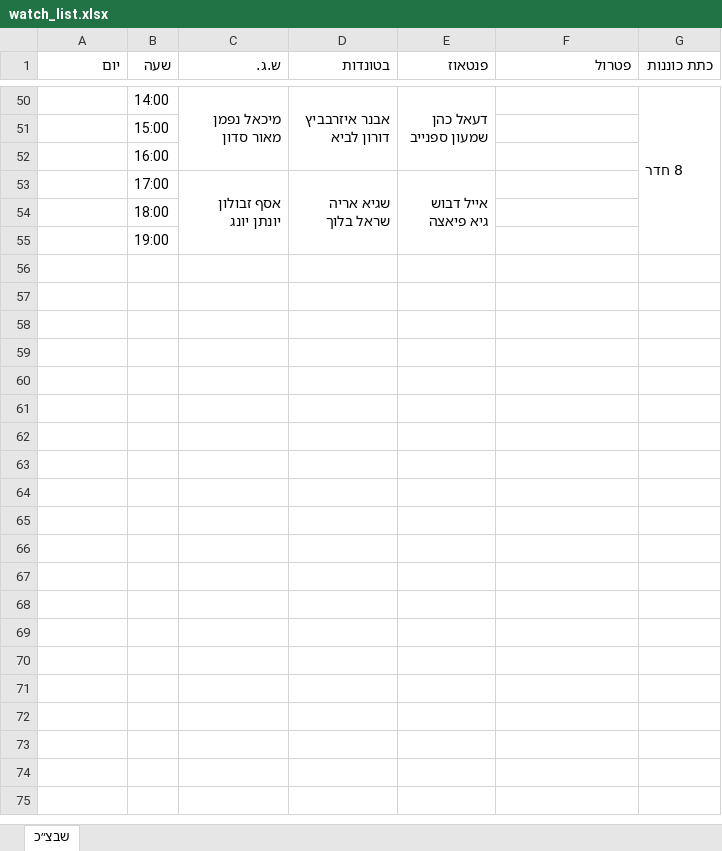
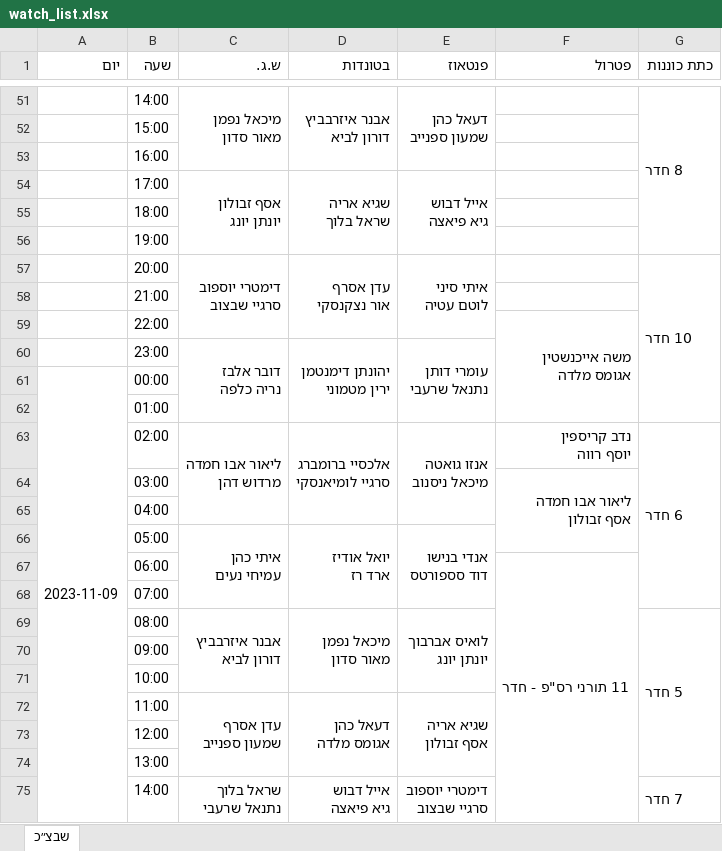
Before and after one commit to andybenichou/meshavsek, an Excel workbook: watch_list.xlsx, sheet שבצ״כ, drawn as a sheet; only a part is shown, gaps mark what is left out; values as stored, in another font and other column widths than the file's, no cell formats; ↵ is a line break in a cell; the diff covers the shown part only; the diff names each change by its address in the sheet, - before the commit and + after, or states it on an @@ line.

```diff
--- a/watch_list.xlsx (sheet שבצ״כ)
+++ b/watch_list.xlsx (sheet שבצ״כ)
+row 57:  | 20:00 | דימטרי יוספוב ↵ סרגיי שבצוב | עדן אסרף ↵ אור נצקנסקי | איתי סיני ↵ לוטם עטיה |  | 10 חדר
+row 58:  | 21:00
+row 59:  | 22:00 |  |  |  | משה אייכנשטין ↵ אגומס מלדה
+row 60:  | 23:00 | דובר אלבז ↵ נריה כלפה | יהונתן דימנטמן ↵ ירין מטמוני | עומרי דותן ↵ נתנאל שרעבי
+row 61: 2023-11-09 | 00:00
+row 62:  | 01:00
+row 63:  | 02:00 | ליאור אבו חמדה ↵ מרדוש דהן | אלכסיי ברומברג ↵ סרגיי לומיאנסקי | אנזו גואטה ↵ מיכאל ניסנוב | נדב קריספין ↵ יוסף רווה | 6 חדר
+row 64:  | 03:00 |  |  |  | ליאור אבו חמדה ↵ אסף זבולון
@@ row 16 moved to row 65: 04:00 @@
+row 66:  | 05:00 | איתי כהן ↵ עמיחי נעים | יואל אודיז ↵ ארד רז | אנדי בנישו ↵ דוד סספורטס
+row 67:  | 06:00 |  |  |  | 11 תורני רס"פ - חדר
+row 68:  | 07:00
+row 69:  | 08:00 | אבנר איזרבביץ ↵ דורון לביא | מיכאל נפמן ↵ מאור סדון | לואיס אברבוך ↵ יונתן יונג |  | 5 חדר
+row 70:  | 09:00
+row 71:  | 10:00
+row 72:  | 11:00 | עדן אסרף ↵ שמעון ספנייב | דעאל כהן ↵ אגומס מלדה | שגיא אריה ↵ אסף זבולון
+row 73:  | 12:00
+row 74:  | 13:00
+row 75:  | 14:00 | שראל בלוך ↵ נתנאל שרעבי | אייל דבוש ↵ גיא פיאצה | דימטרי יוספוב ↵ סרגיי שבצוב |  | 7 חדר
```
Also changed, not shown: 18 added rows, 5 edited cells and merged cells elsewhere in this sheet, cell formats, שבצ״ק.xlsx, 10 other files.
